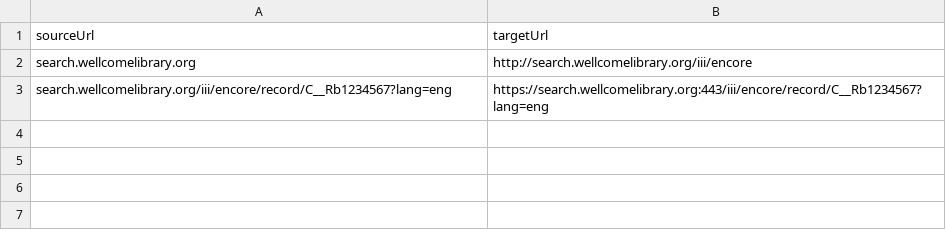
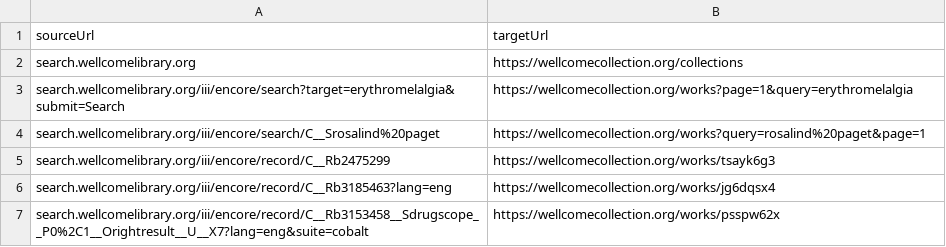
Before and after one commit to wellcomecollection/platform-infrastructure, a CSV file: cloudfront/wellcomelibrary.org/edge-lambda/src/csvFixtures/encoreRedirects.csv, drawn as a sheet.

Commit message:
Add some expected redirects for Encore

```diff
--- a/cloudfront/wellcomelibrary.org/edge-lambda/src/csvFixtures/encoreRedirects.csv
+++ b/cloudfront/wellcomelibrary.org/edge-lambda/src/csvFixtures/encoreRedirects.csv
@@ -1,3 +1,7 @@
 sourceUrl,targetUrl
-search.wellcomelibrary.org,http://search.wellcomelibrary.org/iii/encore
-search.wellcomelibrary.org/iii/encore/record/C__Rb1234567?lang=eng,https://search.wellcomelibrary.org:443/iii/encore/record/C__Rb1234567?lang=eng
+search.wellcomelibrary.org,https://wellcomecollection.org/collections
+search.wellcomelibrary.org/iii/encore/search?target=erythromelalgia&submit=Search,https://wellcomecollection.org/works?page=1&query=erythromelalgia
+search.wellcomelibrary.org/iii/encore/search/C__Srosalind%20paget,https://wellcomecollection.org/works?query=rosalind%20paget&page=1
+search.wellcomelibrary.org/iii/encore/record/C__Rb2475299,https://wellcomecollection.org/works/tsayk6g3
+search.wellcomelibrary.org/iii/encore/record/C__Rb3185463?lang=eng,https://wellcomecollection.org/works/jg6dqsx4
+search.wellcomelibrary.org/iii/encore/record/C__Rb3153458__Sdrugscope__P0%2C1__Orightresult__U__X7?lang=eng&suite=cobalt,https://wellcomecollection.org/works/psspw62x
```
